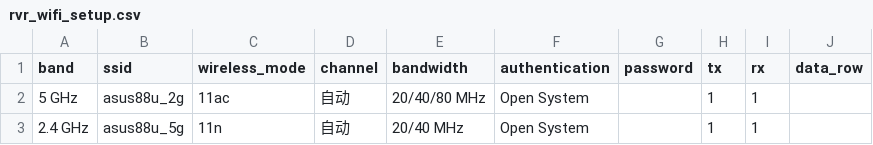
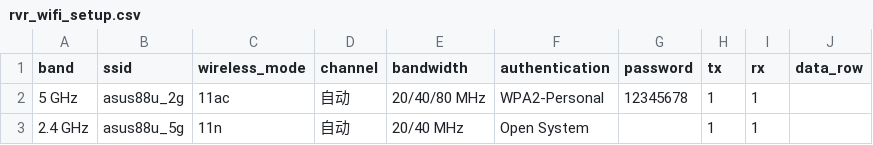
Before and after one commit to zhaoxiaojia/wifi_test, a CSV file: config/performance_test_csv/asus/rvr_wifi_setup.csv, drawn as a sheet.

```diff
--- a/config/performance_test_csv/asus/rvr_wifi_setup.csv
+++ b/config/performance_test_csv/asus/rvr_wifi_setup.csv
@@ -1,3 +1,3 @@
 band,ssid,wireless_mode,channel,bandwidth,authentication,password,tx,rx,data_row
-5 GHz,asus88u_2g,11ac,自动,20/40/80 MHz ,Open System, ,1,1,
+5 GHz,asus88u_2g,11ac,自动,20/40/80 MHz,WPA2-Personal, 12345678,1,1,
 2.4 GHz,asus88u_5g,11n,自动,20/40 MHz,Open System, ,1,1,
```
Also changed, not shown: 4 other files.
